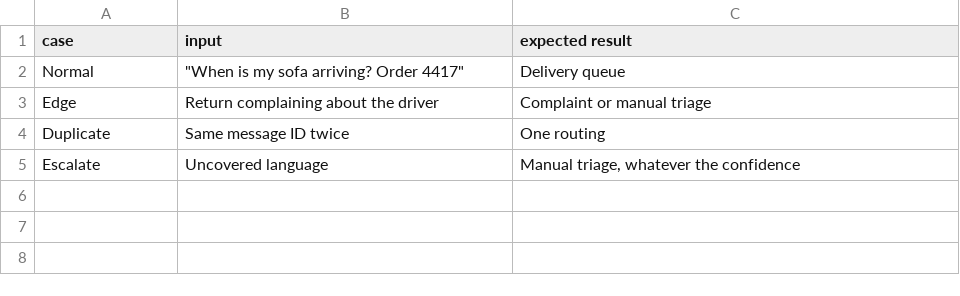
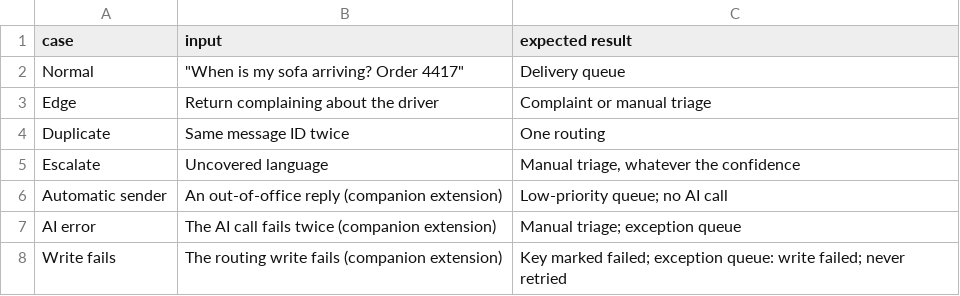
Before and after one commit to netbiz-ai/ai-workflows-that-run-the-business-companion, a CSV file: recipes/R4.1/golden-set.csv, drawn as a sheet; the diff names each change by its address in the sheet, - before the commit and + after, or states it on an @@ line.

```diff
--- a/recipes/R4.1/golden-set.csv
+++ b/recipes/R4.1/golden-set.csv
+row 6: Automatic sender | An out-of-office reply (companion extension) | Low-priority queue; no AI call
+row 7: AI error | The AI call fails twice (companion extension) | Manual triage; exception queue
+row 8: Write fails | The routing write fails (companion extension) | Key marked failed; exception queue: write failed; never retried
```
Also changed, not shown: recipes/R11.2/golden-set.csv, 16 other files.
